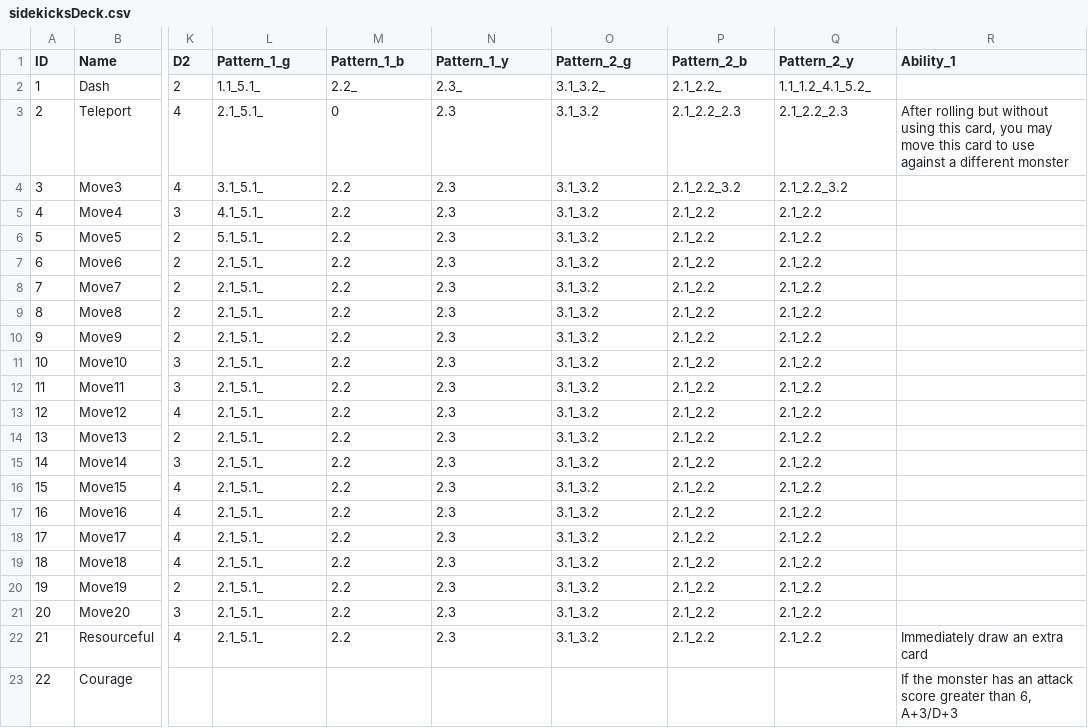
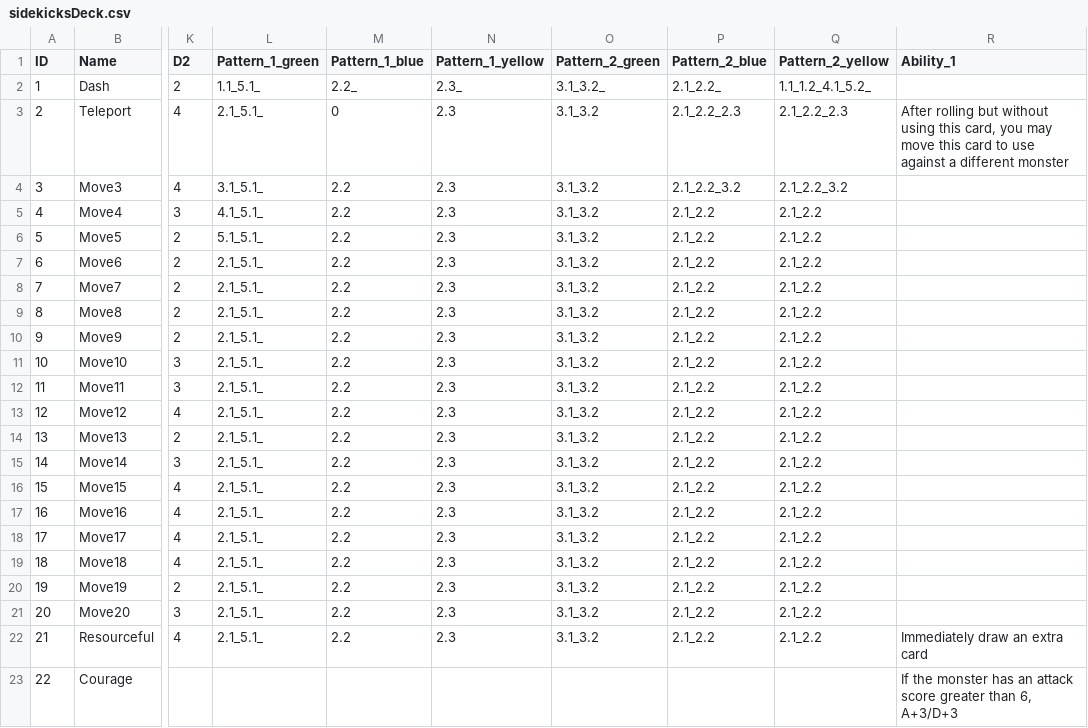
Before and after one commit to tech41/Sidekicks, a CSV file: sidekicksDeck.csv, drawn as a sheet; only a part is shown, gaps mark what is left out; the diff names each change by its address in the sheet, - before the commit and + after, or states it on an @@ line.

```diff
--- a/sidekicksDeck.csv
+++ b/sidekicksDeck.csv
-L1: Pattern_1_g
+L1: Pattern_1_green
-M1: Pattern_1_b
+M1: Pattern_1_blue
-N1: Pattern_1_y
+N1: Pattern_1_yellow
-O1: Pattern_2_g
+O1: Pattern_2_green
-P1: Pattern_2_b
+P1: Pattern_2_blue
-Q1: Pattern_2_y
+Q1: Pattern_2_yellow
```
Also changed, not shown: 2 other files.
